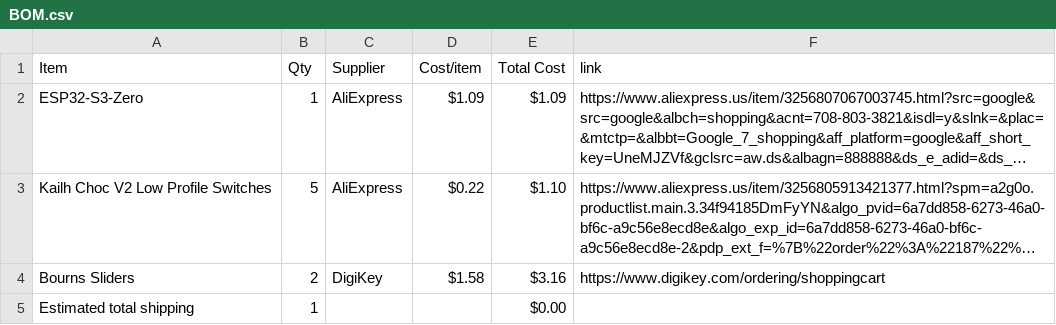
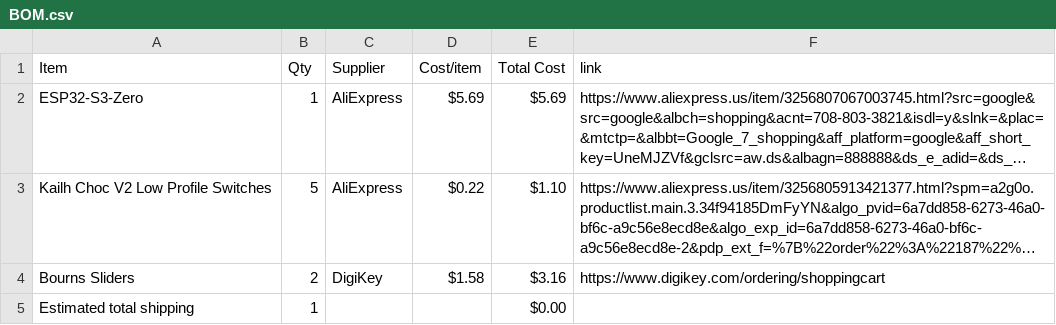
Before and after one commit to drgdlr09/Bee-Board, a CSV file: BOM.csv, drawn as a sheet; long unchanged cells end in …; the diff names each change by its address in the sheet, - before the commit and + after, or states it on an @@ line.

Commit message:
Sync Midi Keyboard from Half Life

```diff
--- a/BOM.csv
+++ b/BOM.csv
-D2 (Cost/item): $1.09
+D2 (Cost/item): $5.69
-E2 (Total Cost): $1.09
+E2 (Total Cost): $5.69
```
